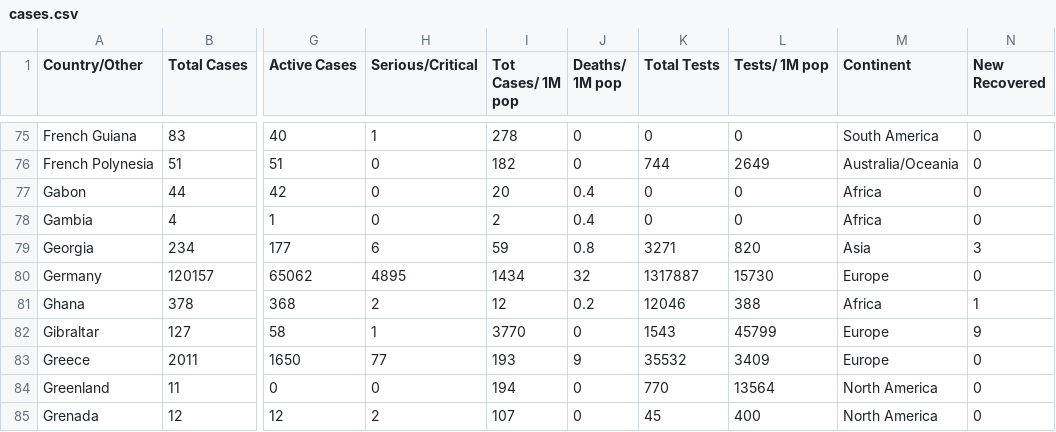
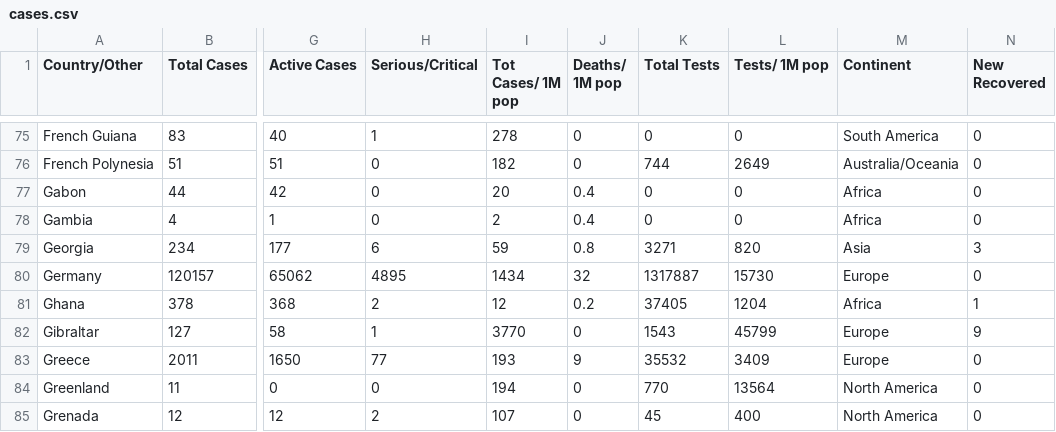
Before and after one commit to innolabglobal/corona-parser, a CSV file: cases.csv, drawn as a sheet; only a part is shown, gaps mark what is left out; the diff names each change by its address in the sheet, - before the commit and + after, or states it on an @@ line.

```diff
--- a/cases.csv
+++ b/cases.csv
-K81 (Total Tests): 12046
+K81 (Total Tests): 37405
-L81 (Tests/ 1M pop): 388
+L81 (Tests/ 1M pop): 1204
```
Also changed, not shown: 1 other file.
